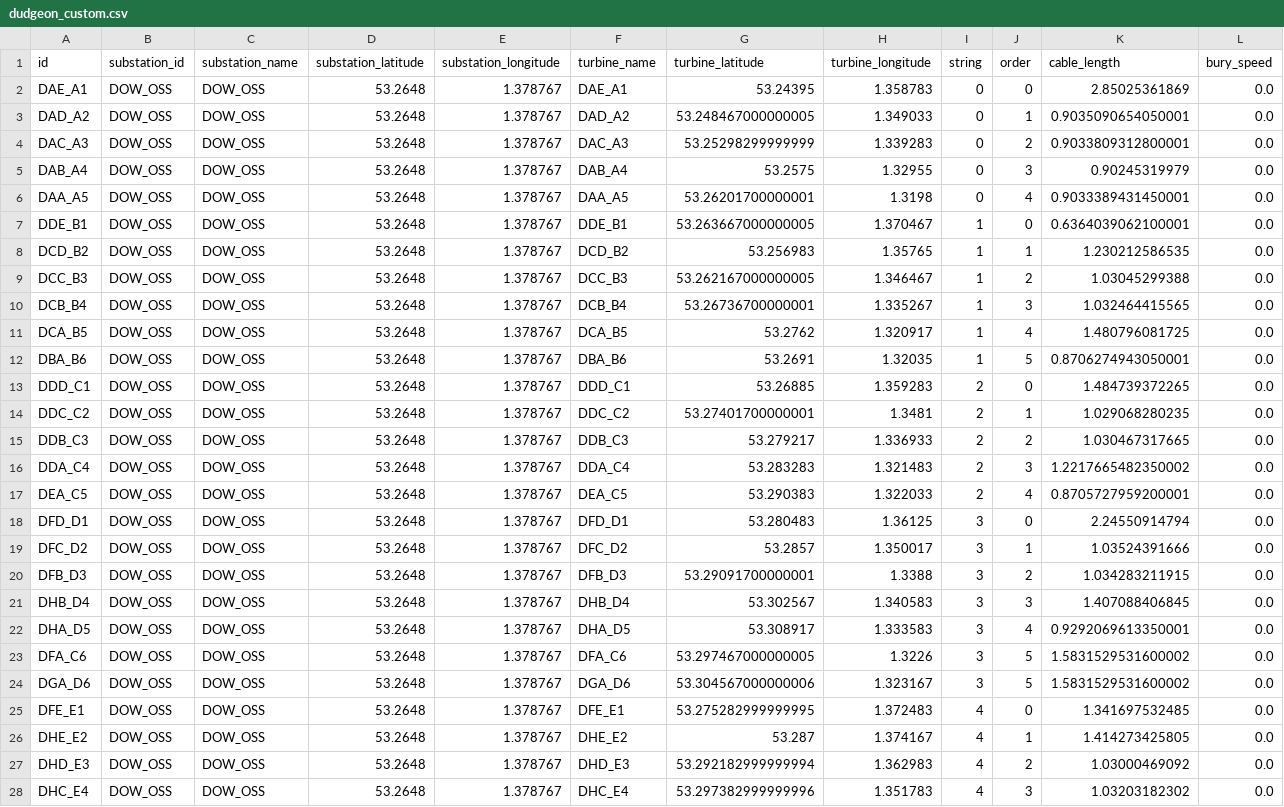
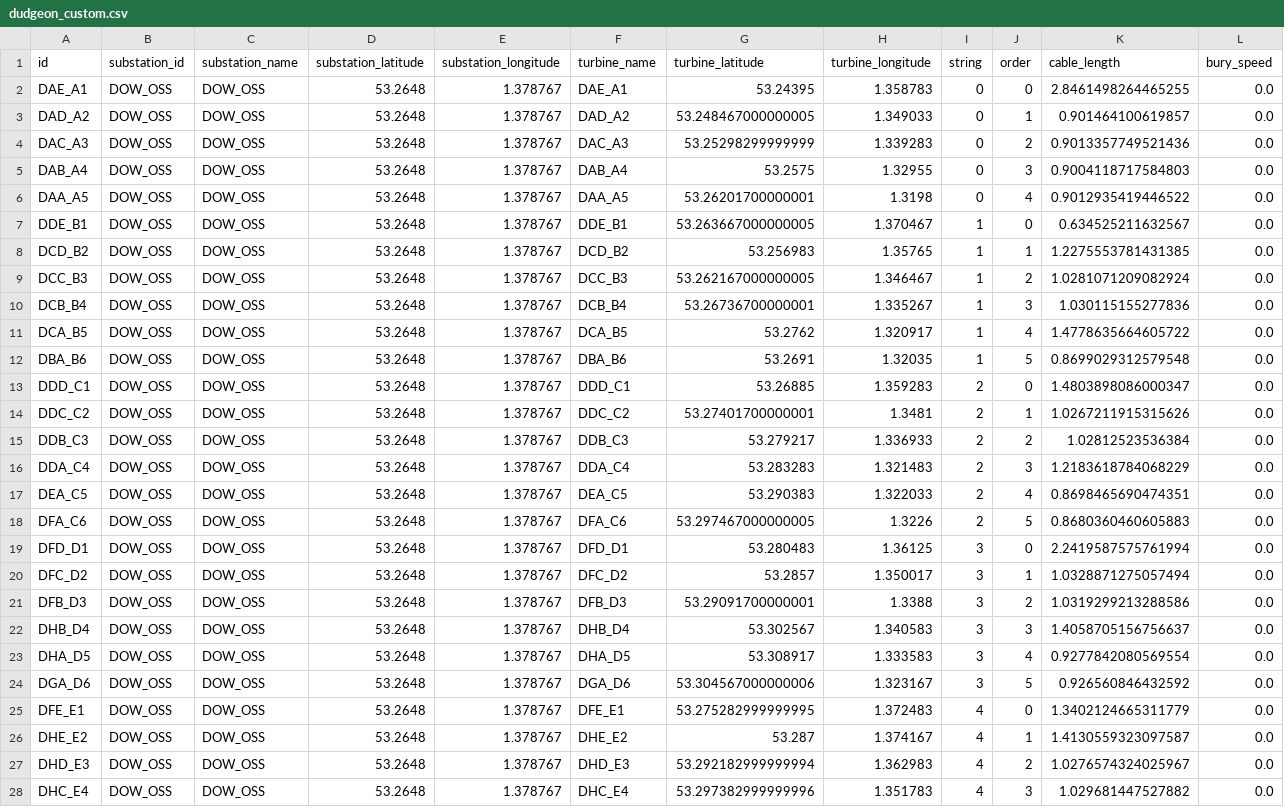
Before and after one commit to WISDEM/ORBIT, a CSV file: examples/example_library/cables/dudgeon_custom.csv, drawn as a sheet; only a part is shown; the diff covers the shown part only.

```diff
--- a/examples/example_library/cables/dudgeon_custom.csv
+++ b/examples/example_library/cables/dudgeon_custom.csv
@@ -1,28 +1,28 @@
 id,substation_id,substation_name,substation_latitude,substation_longitude,turbine_name,turbine_latitude,turbine_longitude,string,order,cable_length,bury_speed
-DAE_A1,DOW_OSS,DOW_OSS,53.2648,1.378767,DAE_A1,53.24395,1.358783,0,0,2.85025361869,0.0
-DAD_A2,DOW_OSS,DOW_OSS,53.2648,1.378767,DAD_A2,53.248467000000005,1.349033,0,1,0.9035090654050001,0.0
-DAC_A3,DOW_OSS,DOW_OSS,53.2648,1.378767,DAC_A3,53.25298299999999,1.339283,0,2,0.9033809312800001,0.0
-DAB_A4,DOW_OSS,DOW_OSS,53.2648,1.378767,DAB_A4,53.2575,1.32955,0,3,0.90245319979,0.0
-DAA_A5,DOW_OSS,DOW_OSS,53.2648,1.378767,DAA_A5,53.26201700000001,1.3198,0,4,0.9033389431450001,0.0
-DDE_B1,DOW_OSS,DOW_OSS,53.2648,1.378767,DDE_B1,53.263667000000005,1.370467,1,0,0.6364039062100001,0.0
-DCD_B2,DOW_OSS,DOW_OSS,53.2648,1.378767,DCD_B2,53.256983,1.35765,1,1,1.230212586535,0.0
-DCC_B3,DOW_OSS,DOW_OSS,53.2648,1.378767,DCC_B3,53.262167000000005,1.346467,1,2,1.03045299388,0.0
-DCB_B4,DOW_OSS,DOW_OSS,53.2648,1.378767,DCB_B4,53.26736700000001,1.335267,1,3,1.032464415565,0.0
-DCA_B5,DOW_OSS,DOW_OSS,53.2648,1.378767,DCA_B5,53.2762,1.320917,1,4,1.480796081725,0.0
-DBA_B6,DOW_OSS,DOW_OSS,53.2648,1.378767,DBA_B6,53.2691,1.32035,1,5,0.8706274943050001,0.0
-DDD_C1,DOW_OSS,DOW_OSS,53.2648,1.378767,DDD_C1,53.26885,1.359283,2,0,1.484739372265,0.0
-DDC_C2,DOW_OSS,DOW_OSS,53.2648,1.378767,DDC_C2,53.27401700000001,1.3481,2,1,1.029068280235,0.0
-DDB_C3,DOW_OSS,DOW_OSS,53.2648,1.378767,DDB_C3,53.279217,1.336933,2,2,1.030467317665,0.0
-DDA_C4,DOW_OSS,DOW_OSS,53.2648,1.378767,DDA_C4,53.283283,1.321483,2,3,1.2217665482350002,0.0
-DEA_C5,DOW_OSS,DOW_OSS,53.2648,1.378767,DEA_C5,53.290383,1.322033,2,4,0.8705727959200001,0.0
-DFD_D1,DOW_OSS,DOW_OSS,53.2648,1.378767,DFD_D1,53.280483,1.36125,3,0,2.24550914794,0.0
-DFC_D2,DOW_OSS,DOW_OSS,53.2648,1.378767,DFC_D2,53.2857,1.350017,3,1,1.03524391666,0.0
-DFB_D3,DOW_OSS,DOW_OSS,53.2648,1.378767,DFB_D3,53.29091700000001,1.3388,3,2,1.034283211915,0.0
-DHB_D4,DOW_OSS,DOW_OSS,53.2648,1.378767,DHB_D4,53.302567,1.340583,3,3,1.407088406845,0.0
-DHA_D5,DOW_OSS,DOW_OSS,53.2648,1.378767,DHA_D5,53.308917,1.333583,3,4,0.9292069613350001,0.0
-DFA_C6,DOW_OSS,DOW_OSS,53.2648,1.378767,DFA_C6,53.297467000000005,1.3226,3,5,1.5831529531600002,0.0
-DGA_D6,DOW_OSS,DOW_OSS,53.2648,1.378767,DGA_D6,53.304567000000006,1.323167,3,5,1.5831529531600002,0.0
-DFE_E1,DOW_OSS,DOW_OSS,53.2648,1.378767,DFE_E1,53.275282999999995,1.372483,4,0,1.341697532485,0.0
-DHE_E2,DOW_OSS,DOW_OSS,53.2648,1.378767,DHE_E2,53.287,1.374167,4,1,1.414273425805,0.0
-DHD_E3,DOW_OSS,DOW_OSS,53.2648,1.378767,DHD_E3,53.292182999999994,1.362983,4,2,1.03000469092,0.0
-DHC_E4,DOW_OSS,DOW_OSS,53.2648,1.378767,DHC_E4,53.297382999999996,1.351783,4,3,1.03203182302,0.0
+DAE_A1,DOW_OSS,DOW_OSS,53.2648,1.378767,DAE_A1,53.24395,1.358783,0,0,2.8461498264465255,0.0
+DAD_A2,DOW_OSS,DOW_OSS,53.2648,1.378767,DAD_A2,53.248467000000005,1.349033,0,1,0.901464100619857,0.0
+DAC_A3,DOW_OSS,DOW_OSS,53.2648,1.378767,DAC_A3,53.25298299999999,1.339283,0,2,0.9013357749521436,0.0
+DAB_A4,DOW_OSS,DOW_OSS,53.2648,1.378767,DAB_A4,53.2575,1.32955,0,3,0.9004118717584803,0.0
+DAA_A5,DOW_OSS,DOW_OSS,53.2648,1.378767,DAA_A5,53.26201700000001,1.3198,0,4,0.9012935419446522,0.0
+DDE_B1,DOW_OSS,DOW_OSS,53.2648,1.378767,DDE_B1,53.263667000000005,1.370467,1,0,0.634525211632567,0.0
+DCD_B2,DOW_OSS,DOW_OSS,53.2648,1.378767,DCD_B2,53.256983,1.35765,1,1,1.2275553781431385,0.0
+DCC_B3,DOW_OSS,DOW_OSS,53.2648,1.378767,DCC_B3,53.262167000000005,1.346467,1,2,1.0281071209082924,0.0
+DCB_B4,DOW_OSS,DOW_OSS,53.2648,1.378767,DCB_B4,53.26736700000001,1.335267,1,3,1.030115155277836,0.0
+DCA_B5,DOW_OSS,DOW_OSS,53.2648,1.378767,DCA_B5,53.2762,1.320917,1,4,1.4778635664605722,0.0
+DBA_B6,DOW_OSS,DOW_OSS,53.2648,1.378767,DBA_B6,53.2691,1.32035,1,5,0.8699029312579548,0.0
+DDD_C1,DOW_OSS,DOW_OSS,53.2648,1.378767,DDD_C1,53.26885,1.359283,2,0,1.4803898086000347,0.0
+DDC_C2,DOW_OSS,DOW_OSS,53.2648,1.378767,DDC_C2,53.27401700000001,1.3481,2,1,1.0267211915315626,0.0
+DDB_C3,DOW_OSS,DOW_OSS,53.2648,1.378767,DDB_C3,53.279217,1.336933,2,2,1.02812523536384,0.0
+DDA_C4,DOW_OSS,DOW_OSS,53.2648,1.378767,DDA_C4,53.283283,1.321483,2,3,1.2183618784068229,0.0
+DEA_C5,DOW_OSS,DOW_OSS,53.2648,1.378767,DEA_C5,53.290383,1.322033,2,4,0.8698465690474351,0.0
+DFA_C6,DOW_OSS,DOW_OSS,53.2648,1.378767,DFA_C6,53.297467000000005,1.3226,2,5,0.8680360460605883,0.0
+DFD_D1,DOW_OSS,DOW_OSS,53.2648,1.378767,DFD_D1,53.280483,1.36125,3,0,2.2419587575761994,0.0
+DFC_D2,DOW_OSS,DOW_OSS,53.2648,1.378767,DFC_D2,53.2857,1.350017,3,1,1.0328871275057494,0.0
+DFB_D3,DOW_OSS,DOW_OSS,53.2648,1.378767,DFB_D3,53.29091700000001,1.3388,3,2,1.0319299213288586,0.0
+DHB_D4,DOW_OSS,DOW_OSS,53.2648,1.378767,DHB_D4,53.302567,1.340583,3,3,1.4058705156756637,0.0
+DHA_D5,DOW_OSS,DOW_OSS,53.2648,1.378767,DHA_D5,53.308917,1.333583,3,4,0.9277842080569554,0.0
+DGA_D6,DOW_OSS,DOW_OSS,53.2648,1.378767,DGA_D6,53.304567000000006,1.323167,3,5,0.926560846432592,0.0
+DFE_E1,DOW_OSS,DOW_OSS,53.2648,1.378767,DFE_E1,53.275282999999995,1.372483,4,0,1.3402124665311779,0.0
+DHE_E2,DOW_OSS,DOW_OSS,53.2648,1.378767,DHE_E2,53.287,1.374167,4,1,1.4130559323097587,0.0
+DHD_E3,DOW_OSS,DOW_OSS,53.2648,1.378767,DHD_E3,53.292182999999994,1.362983,4,2,1.0276574324025967,0.0
+DHC_E4,DOW_OSS,DOW_OSS,53.2648,1.378767,DHC_E4,53.297382999999996,1.351783,4,3,1.029681447527882,0.0
```
Also changed, not shown: 41 edited cells elsewhere in this file, examples/example_library/cables/dudgeon_array.csv, 2 other files.
